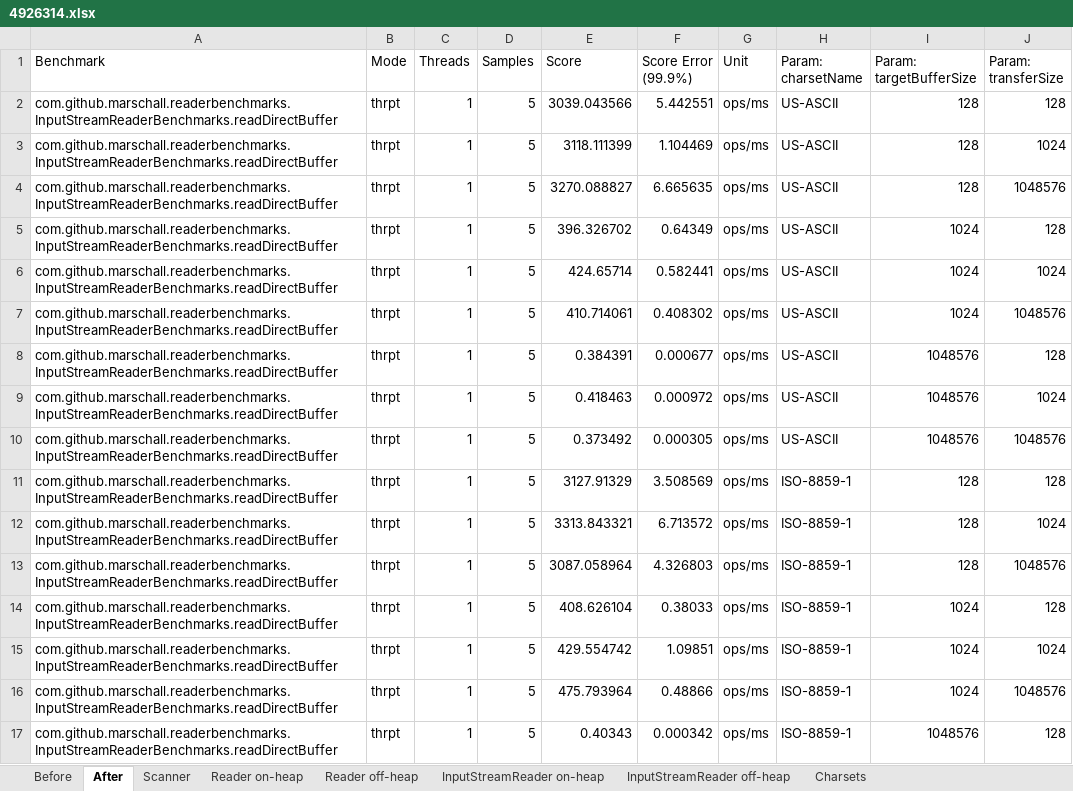
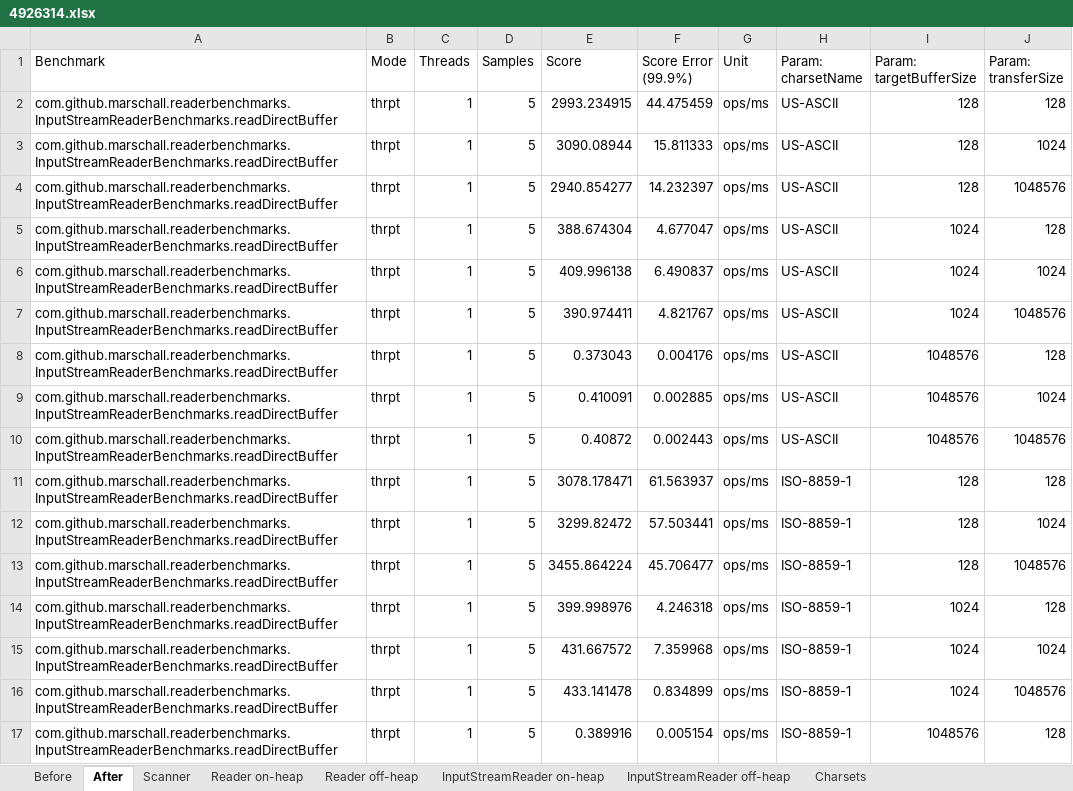
Before and after one commit to marschall/reader-benchmarks, an Excel workbook: src/main/resources/4926314.xlsx, sheet After, drawn as a sheet; only a part is shown; values as stored, in another font and other column widths than the file's, no borders; the diff covers the shown part only; the diff names each change by its address in the sheet, - before the commit and + after, or states it on an @@ line.

```diff
--- a/src/main/resources/4926314.xlsx (sheet After)
+++ b/src/main/resources/4926314.xlsx (sheet After)
-E2 (Score): 3039.043566
+E2 (Score): 2993.234915
-F2 (Score Error (99.9%)): 5.442551
+F2 (Score Error (99.9%)): 44.475459
-E3 (Score): 3118.111399
+E3 (Score): 3090.08944
-F3 (Score Error (99.9%)): 1.104469
+F3 (Score Error (99.9%)): 15.811333
-E4 (Score): 3270.088827
+E4 (Score): 2940.854277
-F4 (Score Error (99.9%)): 6.665635
+F4 (Score Error (99.9%)): 14.232397
-E5 (Score): 396.326702
+E5 (Score): 388.674304
-F5 (Score Error (99.9%)): 0.64349
+F5 (Score Error (99.9%)): 4.677047
-E6 (Score): 424.65714
+E6 (Score): 409.996138
-F6 (Score Error (99.9%)): 0.582441
+F6 (Score Error (99.9%)): 6.490837
-E7 (Score): 410.714061
+E7 (Score): 390.974411
-F7 (Score Error (99.9%)): 0.408302
+F7 (Score Error (99.9%)): 4.821767
-E8 (Score): 0.384391
+E8 (Score): 0.373043
-F8 (Score Error (99.9%)): 0.000677
+F8 (Score Error (99.9%)): 0.004176
-E9 (Score): 0.418463
+E9 (Score): 0.410091
-F9 (Score Error (99.9%)): 0.000972
+F9 (Score Error (99.9%)): 0.002885
-E10 (Score): 0.373492
+E10 (Score): 0.40872
-F10 (Score Error (99.9%)): 0.000305
+F10 (Score Error (99.9%)): 0.002443
-E11 (Score): 3127.91329
+E11 (Score): 3078.178471
-F11 (Score Error (99.9%)): 3.508569
+F11 (Score Error (99.9%)): 61.563937
-E12 (Score): 3313.843321
+E12 (Score): 3299.82472
-F12 (Score Error (99.9%)): 6.713572
+F12 (Score Error (99.9%)): 57.503441
-E13 (Score): 3087.058964
+E13 (Score): 3455.864224
-F13 (Score Error (99.9%)): 4.326803
+F13 (Score Error (99.9%)): 45.706477
-E14 (Score): 408.626104
+E14 (Score): 399.998976
-F14 (Score Error (99.9%)): 0.38033
+F14 (Score Error (99.9%)): 4.246318
-E15 (Score): 429.554742
+E15 (Score): 431.667572
-F15 (Score Error (99.9%)): 1.09851
+F15 (Score Error (99.9%)): 7.359968
-E16 (Score): 475.793964
+E16 (Score): 433.141478
-F16 (Score Error (99.9%)): 0.48866
+F16 (Score Error (99.9%)): 0.834899
-E17 (Score): 0.40343
+E17 (Score): 0.389916
-F17 (Score Error (99.9%)): 0.000342
+F17 (Score Error (99.9%)): 0.005154
```
Also changed, not shown: 118 edited cells elsewhere in this sheet, sheet Before, sheet InputStreamReader on-heap, sheet InputStreamReader off-heap, sheet Charsets, sheet Reader off-heap, sheet Reader on-heap, 1 more sheet, charts or pictures.
